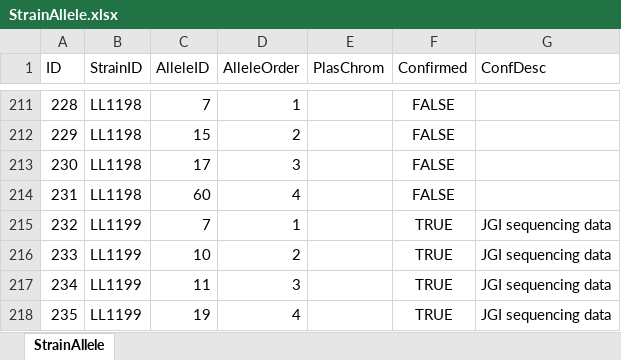
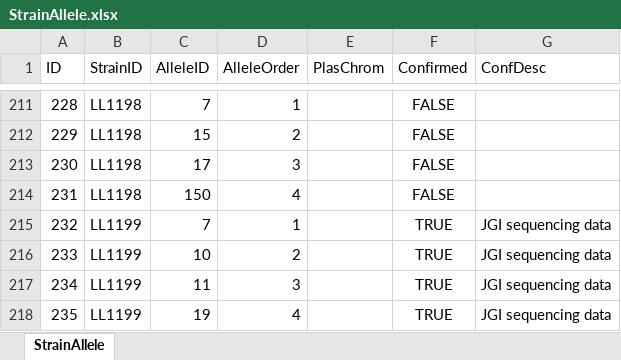
Before and after one commit to danolson1/cth-mutation, an Excel workbook: StrainAllele.xlsx, sheet StrainAllele, drawn as a sheet; only a part is shown, gaps mark what is left out; values as stored, in another font and other column widths than the file's, no borders; the diff covers the shown part only; the diff names each change by its address in the sheet, - before the commit and + after, or states it on an @@ line.

```diff
--- a/StrainAllele.xlsx (sheet StrainAllele)
+++ b/StrainAllele.xlsx (sheet StrainAllele)
-C214 (AlleleID): 60
+C214 (AlleleID): 150
```
Also changed, not shown: 1 added row, 1 removed row and 10 edited cells elsewhere in this sheet, Allele.xlsx, LLStrains.xlsx, 4 other files.
